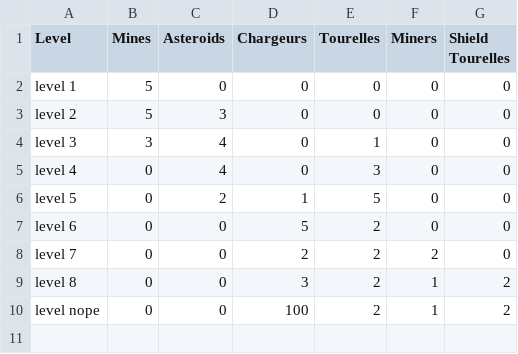
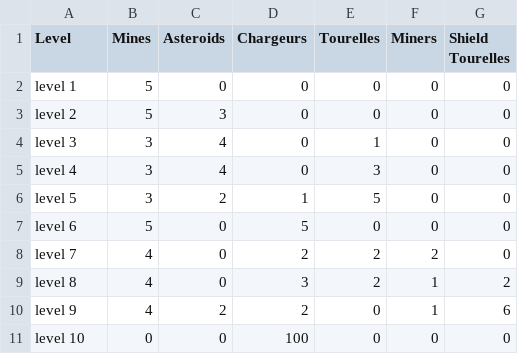
Before and after one commit to tysufa/omega_race, a CSV file: levels.csv, drawn as a sheet; removed rows and columns are numbered as before the commit, all else as after; the diff names each change by its address in the sheet, - before the commit and + after, or states it on an @@ line.

```diff
--- a/levels.csv
+++ b/levels.csv
-B5:B6 (Mines): 0
+B5:B6 (Mines): 3
-B7 (Mines): 0
+B7 (Mines): 5
-E7 (Tourelles): 2
+E7 (Tourelles): 0
-B8:B9 (Mines): 0
+B8:B9 (Mines): 4
-row 10: level nope | 0 | 0 | 100 | 2 | 1 | 2
+row 10: level 9 | 4 | 2 | 2 | 0 | 1 | 6
+row 11: level 10 | 0 | 0 | 100 | 0 | 0 | 0
```
Also changed, not shown: 5 other files.
